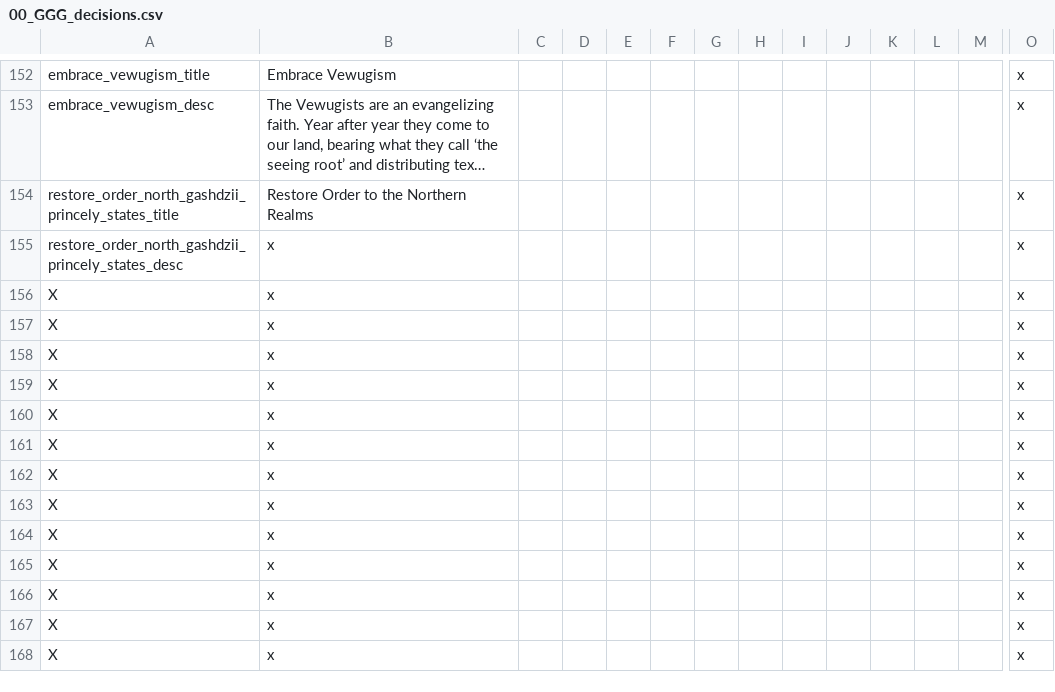
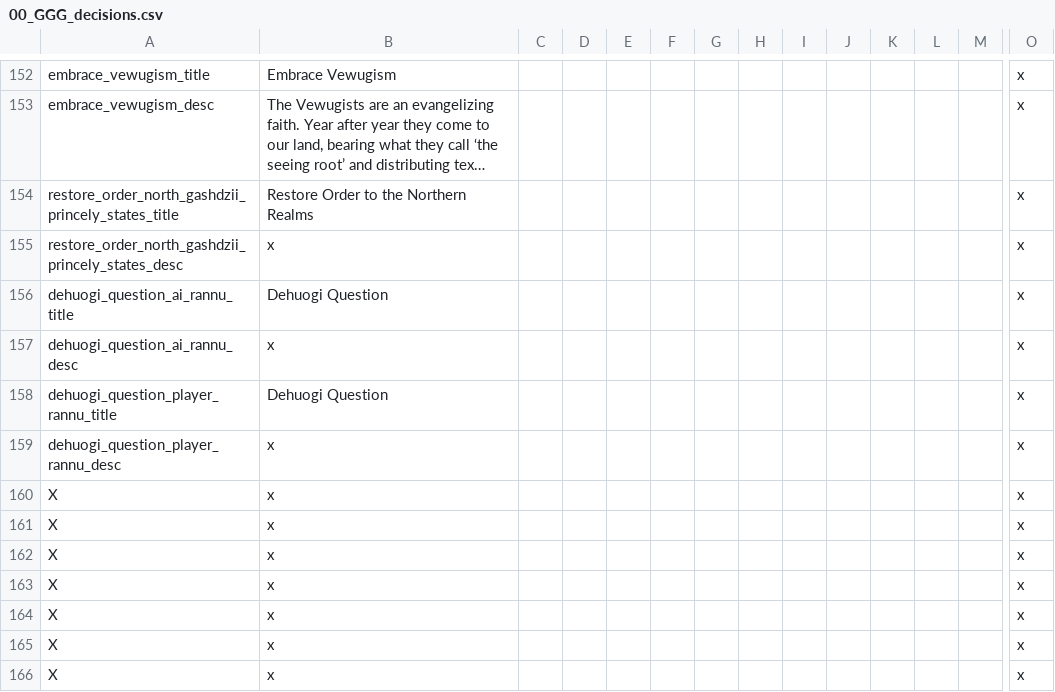
Before and after one commit to Gubelio/GGG, a CSV file: GGG/localisation/00_GGG_decisions.csv, drawn as a sheet; only a part is shown, gaps mark what is left out; the shorter side is filled out with more unchanged rows; long unchanged cells end in …; removed rows and columns are numbered as before the commit, all else as after; rows hold the shown columns only; the diff names each change by its address in the sheet, - before the commit and + after, or states it on an @@ line.

```diff
--- a/GGG/localisation/00_GGG_decisions.csv
+++ b/GGG/localisation/00_GGG_decisions.csv
-row 156: X | x |  |  |  |  |  |  |  |  |  |  |  | x
-row 157: X | x |  |  |  |  |  |  |  |  |  |  |  | x
+row 156: dehuogi_question_ai_rannu_title | Dehuogi Question |  |  |  |  |  |  |  |  |  |  |  | x
-A157: X
+A157: dehuogi_question_ai_rannu_desc
+row 158: dehuogi_question_player_rannu_title | Dehuogi Question |  |  |  |  |  |  |  |  |  |  |  | x
-A159: X
+A159: dehuogi_question_player_rannu_desc
```
Also changed, not shown: GGG/localisation/00_GGG_map.csv, 4 other files.
